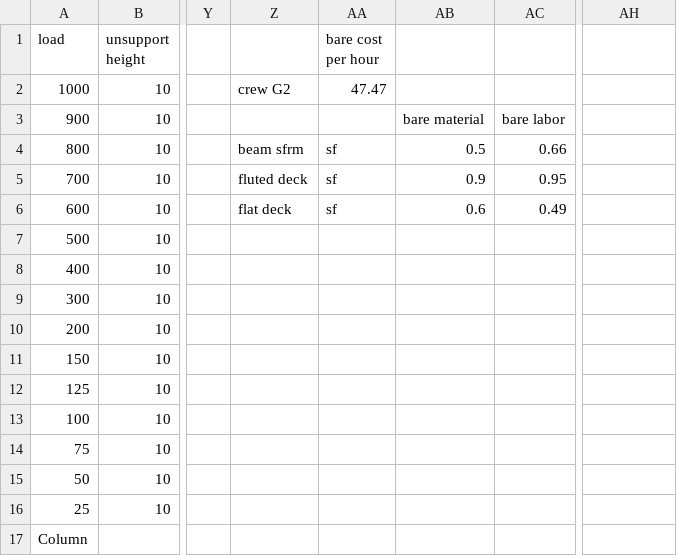
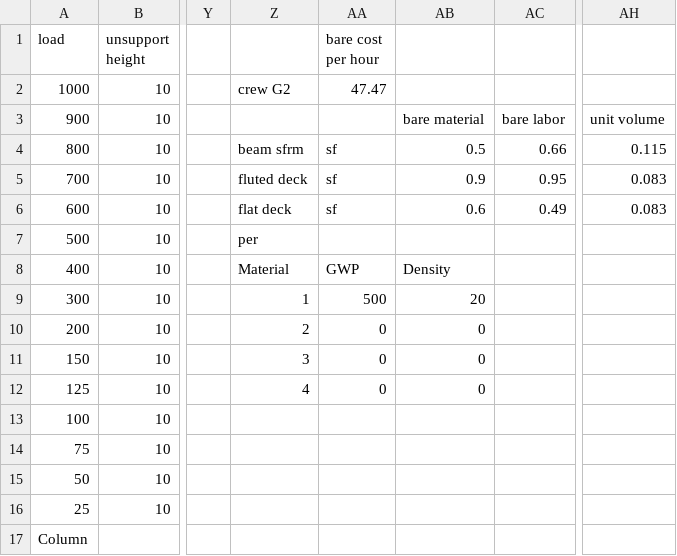
Before and after one commit to Chenzhi-Ma/web_v2, a CSV file: unit_cost_data.csv, drawn as a sheet; only a part is shown, gaps mark what is left out; the diff names each change by its address in the sheet, - before the commit and + after, or states it on an @@ line.

```diff
--- a/unit_cost_data.csv
+++ b/unit_cost_data.csv
-AH3: (empty)
+AH3: unit volume
-AH4: (empty)
+AH4: 0.115
-AH5:AH6: (empty)
+AH5:AH6: 0.083
-Z7: (empty)
+Z7: per
-Z8: (empty)
+Z8: Material
-AA8 (bare cost per hour): (empty)
+AA8 (bare cost per hour): GWP
-AB8: (empty)
+AB8: Density
-Z9: (empty)
+Z9: 1
-AA9 (bare cost per hour): (empty)
+AA9 (bare cost per hour): 500
-AB9: (empty)
+AB9: 20
-Z10: (empty)
+Z10: 2
-AA10:AA12 (bare cost per hour): (empty)
+AA10:AA12 (bare cost per hour): 0
-AB10:AB12: (empty)
+AB10:AB12: 0
-Z11: (empty)
+Z11: 3
-Z12: (empty)
+Z12: 4
```
Also changed, not shown: 3 other files.
